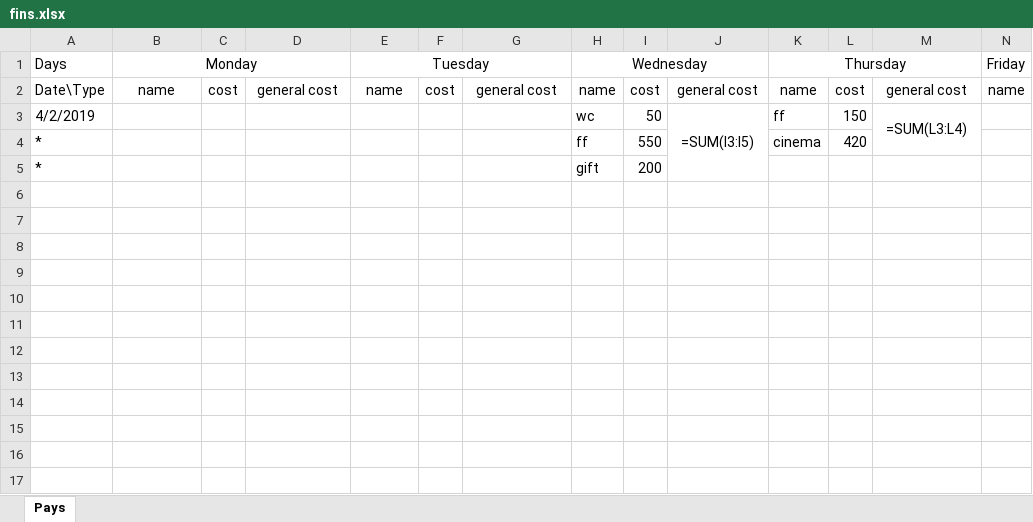
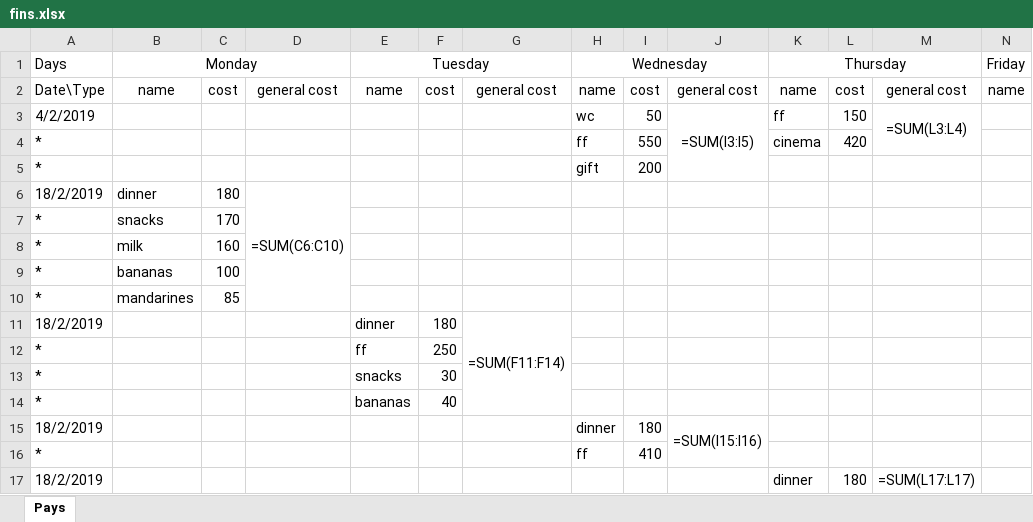
Before and after one commit to Kipparis/ohboy, an Excel workbook: fin/fins.xlsx, sheet Pays, drawn as a sheet; only a part is shown; values as stored, in another font and other column widths than the file's, no borders; formulas without a stored value are shown as written; rows hold the shown columns only; the diff names each change by its address in the sheet, - before the commit and + after, or states it on an @@ line.

Commit message:
moving from hostel

```diff
--- a/fin/fins.xlsx (sheet Pays)
+++ b/fin/fins.xlsx (sheet Pays)
+row 6: 18/2/2019 | dinner | 180 | =SUM(C6:C10)
+row 7: * | snacks | 170
+row 8: * | milk | 160
+row 9: * | bananas | 100
+row 10: * | mandarines | 85
+row 11: 18/2/2019 |  |  |  | dinner | 180 | =SUM(F11:F14)
+row 12: * |  |  |  | ff | 250
+row 13: * |  |  |  | snacks | 30
+row 14: * |  |  |  | bananas | 40
+row 15: 18/2/2019 |  |  |  |  |  |  | dinner | 180 | =SUM(I15:I16)
+row 16: * |  |  |  |  |  |  | ff | 410
+row 17: 18/2/2019 |  |  |  |  |  |  |  |  |  | dinner | 180 | =SUM(L17:L17)
```
